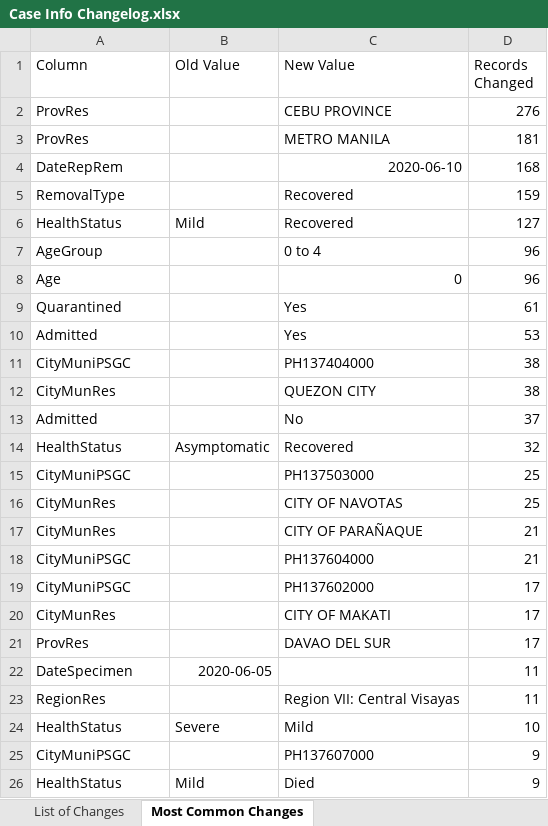
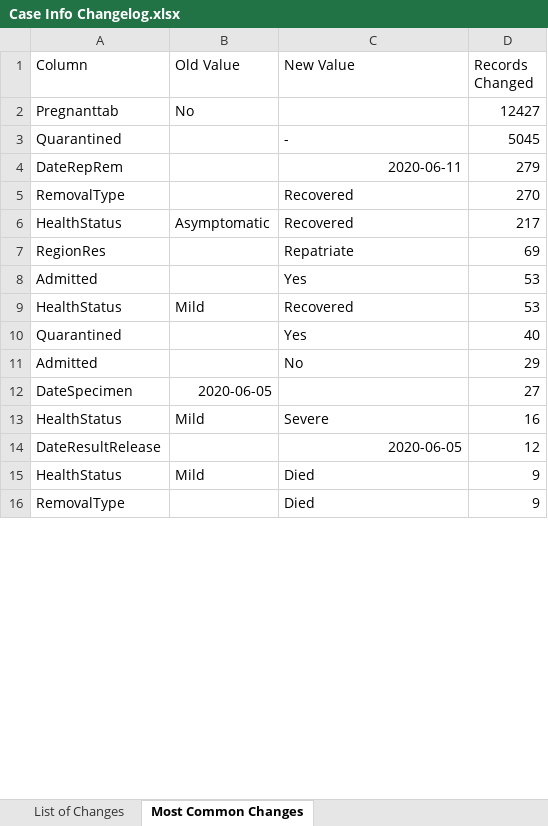
Before and after one commit to RickBahague/DOHDataDrop, an Excel workbook: Case Info Changelog.xlsx, sheet Most Common Changes, drawn as a sheet; only a part is shown; the shorter side is filled out with more unchanged rows; values as stored, in another font and other column widths than the file's, no borders; charts and pictures not drawn; removed rows and columns are numbered as before the commit, all else as after; the diff covers the shown part only; the diff names each change by its address in the sheet, - before the commit and + after, or states it on an @@ line.

```diff
--- a/Case Info Changelog.xlsx (sheet Most Common Changes)
+++ b/Case Info Changelog.xlsx (sheet Most Common Changes)
-row 2: ProvRes |  | CEBU PROVINCE | 276
-row 3: ProvRes |  | METRO MANILA | 181
+row 2: Pregnanttab | No |  | 12427
+row 3: Quarantined |  | - | 5045
-C4 (New Value): 2020-06-10
+C4 (New Value): 2020-06-11
-D4 (Records Changed): 168
+D4 (Records Changed): 279
-D5 (Records Changed): 159
+D5 (Records Changed): 270
-B6 (Old Value): Mild
+B6 (Old Value): Asymptomatic
-D6 (Records Changed): 127
+D6 (Records Changed): 217
-row 7: AgeGroup |  | 0 to 4 | 96
-row 8: Age |  | 0 | 96
-row 9: Quarantined |  | Yes | 61
+row 7: RegionRes |  | Repatriate | 69
-row 11: CityMuniPSGC |  | PH137404000 | 38
-row 12: CityMunRes |  | QUEZON CITY | 38
+row 9: HealthStatus | Mild | Recovered | 53
+row 10: Quarantined |  | Yes | 40
-D11 (Records Changed): 37
+D11 (Records Changed): 29
-row 14: HealthStatus | Asymptomatic | Recovered | 32
-row 15: CityMuniPSGC |  | PH137503000 | 25
-row 16: CityMunRes |  | CITY OF NAVOTAS | 25
-row 17: CityMunRes |  | CITY OF PARAÑAQUE | 21
-row 18: CityMuniPSGC |  | PH137604000 | 21
-row 19: CityMuniPSGC |  | PH137602000 | 17
-row 20: CityMunRes |  | CITY OF MAKATI | 17
-row 21: ProvRes |  | DAVAO DEL SUR | 17
-D12 (Records Changed): 11
+D12 (Records Changed): 27
-row 23: RegionRes |  | Region VII: Central Visayas | 11
-row 24: HealthStatus | Severe | Mild | 10
-row 25: CityMuniPSGC |  | PH137607000 | 9
+row 13: HealthStatus | Mild | Severe | 16
+row 14: DateResultRelease |  | 2020-06-05 | 12
```
Also changed, not shown: 94 added rows, 122 removed rows, 9 moved rows and 143 edited cells elsewhere in this sheet, sheet List of Changes, 4 other files.
